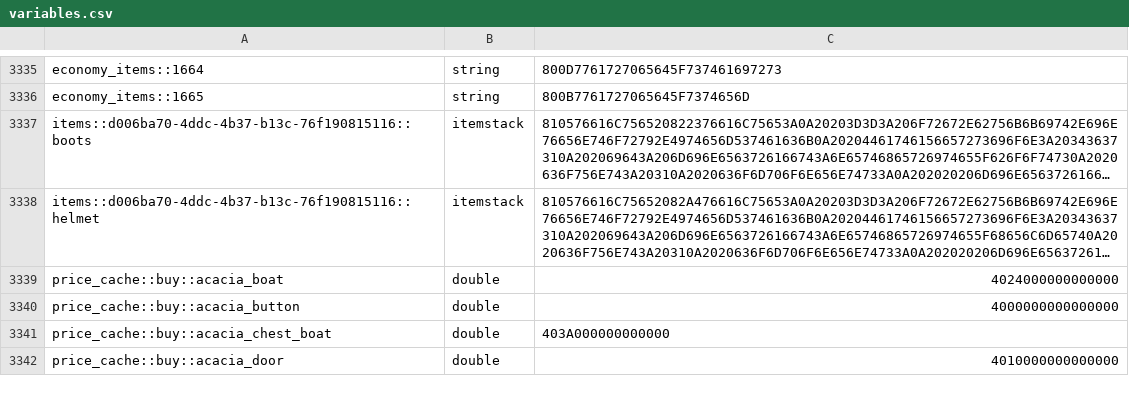
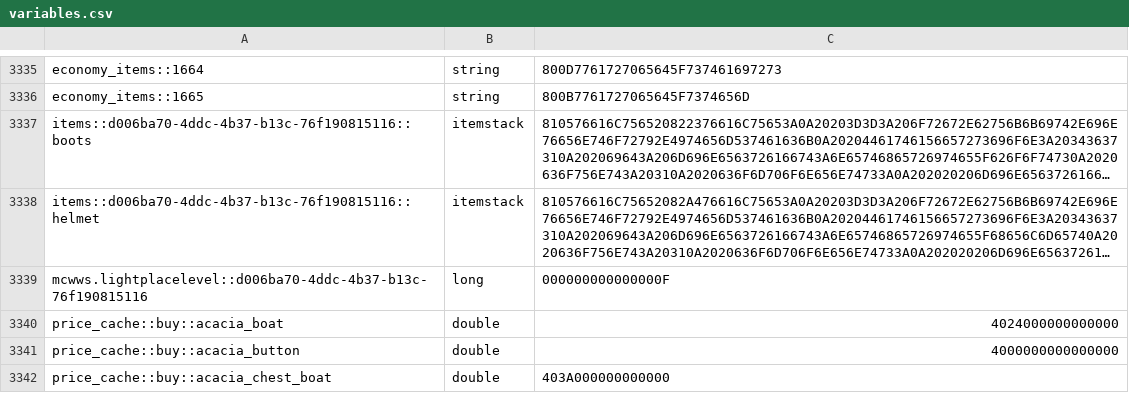
Before and after one commit to RyanYu0118/MCWWS, a CSV file: plugins/Skript/variables.csv, drawn as a sheet; only a part is shown, gaps mark what is left out; the shorter side is filled out with more unchanged rows; long unchanged cells end in …; the diff names each change by its address in the sheet, - before the commit and + after, or states it on an @@ line.

```diff
--- a/plugins/Skript/variables.csv
+++ b/plugins/Skript/variables.csv
+row 3339: mcwws.lightplacelevel::d006ba70-4ddc-4b37-b13c-76f190815116 | long | 000000000000000F
```
Also changed, not shown: plugins/Skript/scripts/web/data/price_history.csv, 3 other files.
